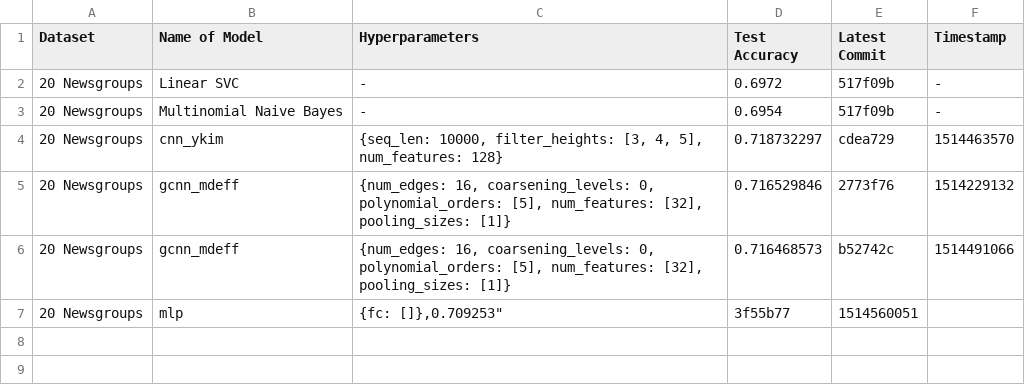
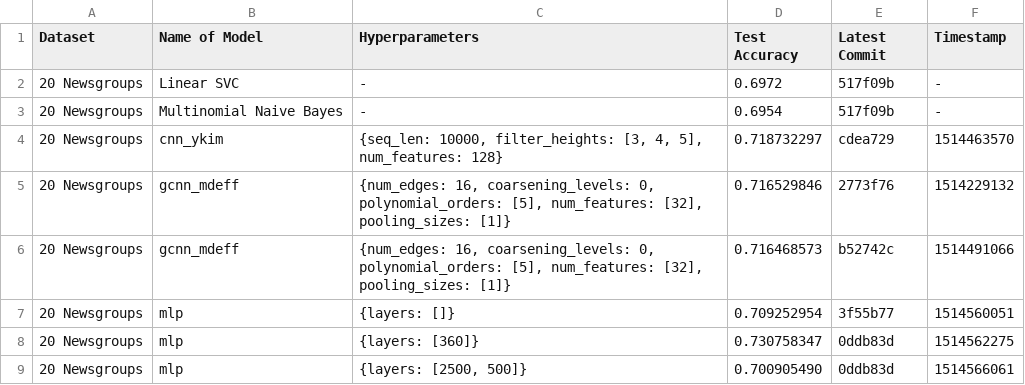
Before and after one commit to SuyashLakhotia/TextCategorization, a CSV file: results.csv, drawn as a sheet.

Commit message:
Ran MLP w/ Different Hyperparams

```diff
--- a/results.csv
+++ b/results.csv
@@ -6,2 +6,4 @@
 "20 Newsgroups","gcnn_mdeff","{num_edges: 16, coarsening_levels: 0, polynomial_orders: [5], num_features: [32], pooling_sizes: [1]}","0.716468573","b52742c","1514491066"
-"20 Newsgroups","mlp","{fc: []},"0.709253","3f55b77","1514560051"
+"20 Newsgroups","mlp","{layers: []}","0.709252954","3f55b77","1514560051"
+"20 Newsgroups","mlp","{layers: [360]}","0.730758347","0ddb83d","1514562275"
+"20 Newsgroups","mlp","{layers: [2500, 500]}","0.700905490","0ddb83d","1514566061"
```
